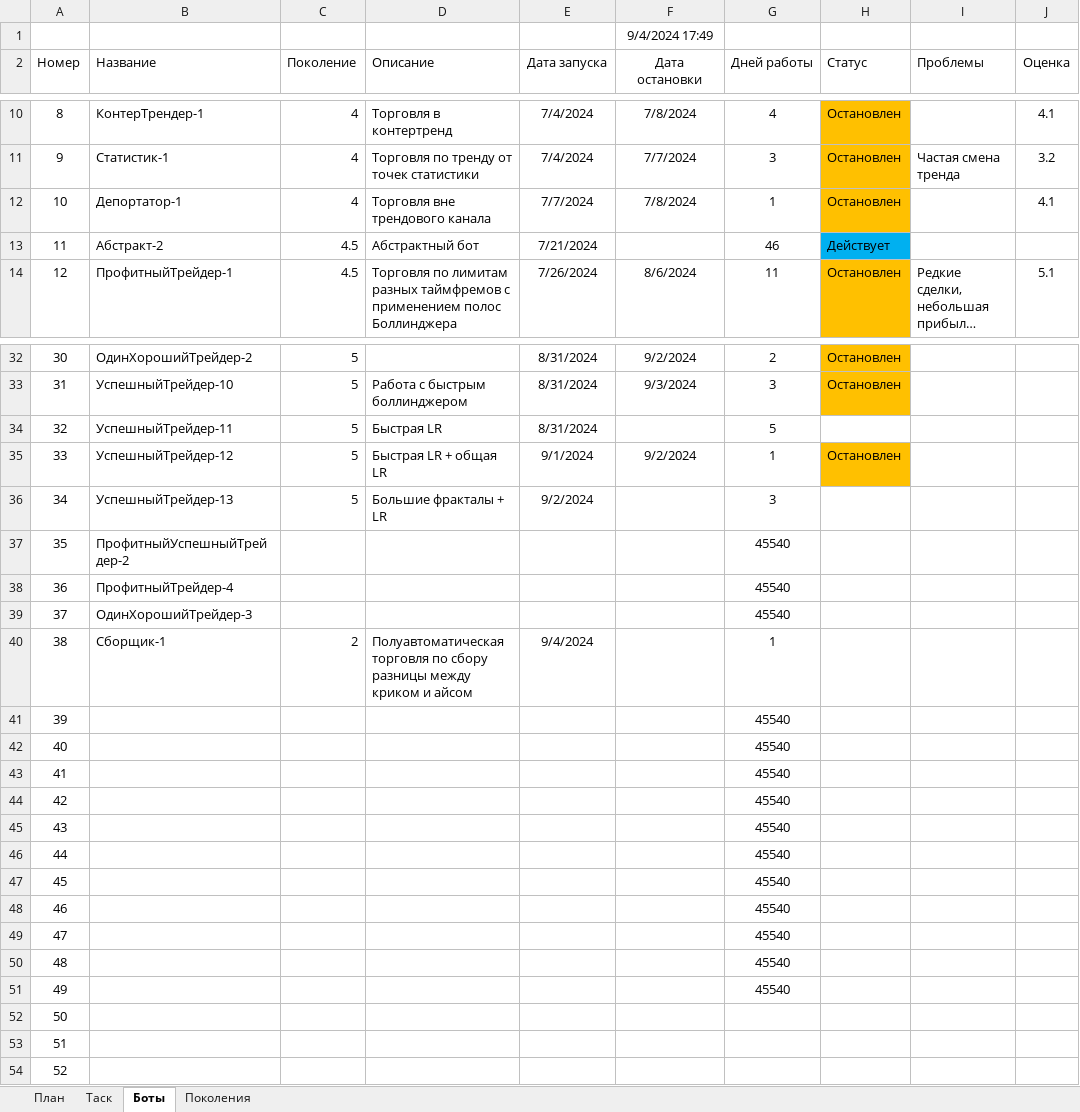
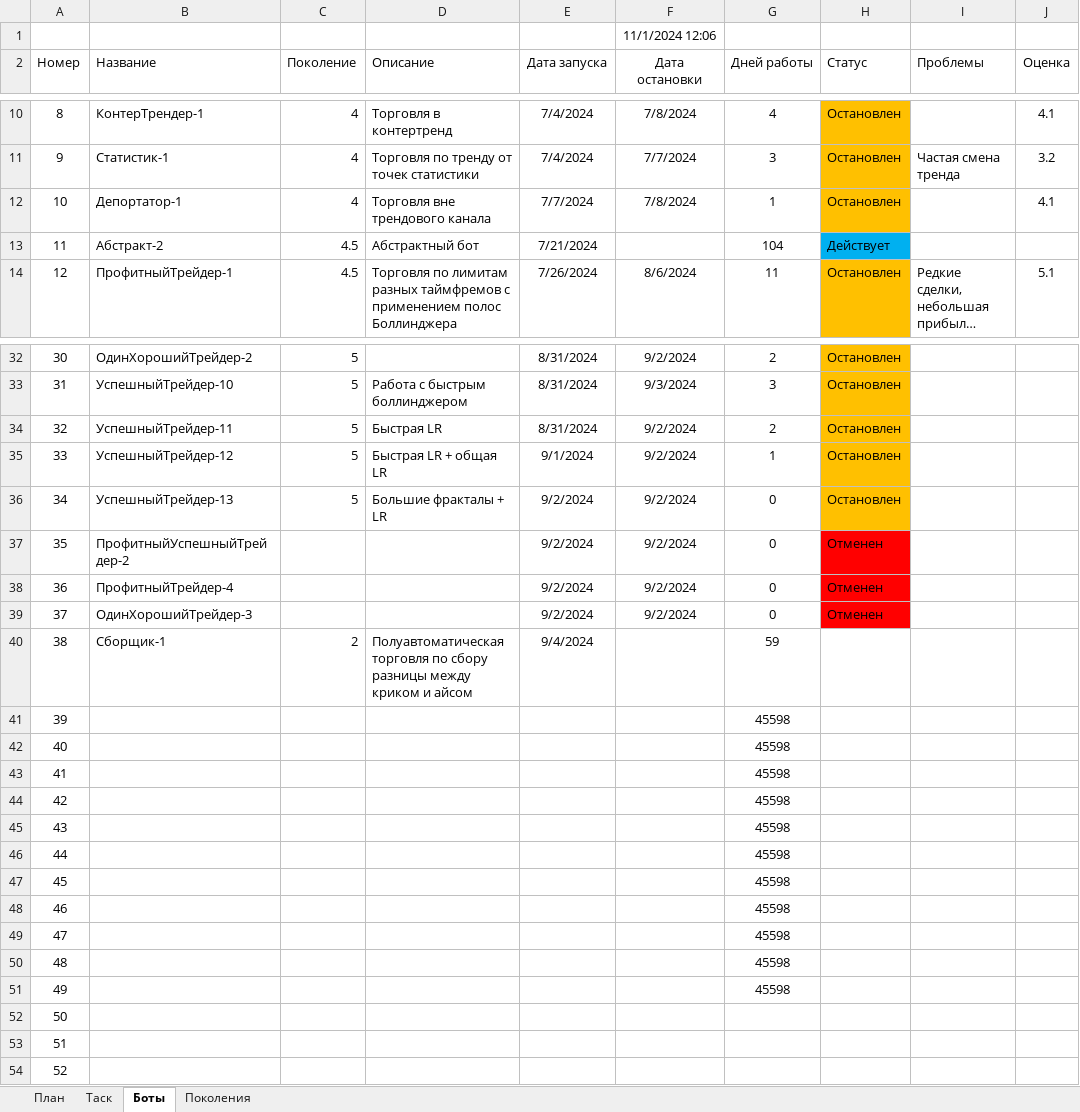
Before and after one commit to Anubis1Good/AUTO_TRAIDER, an Excel workbook: Plan.xlsx, sheet Боты, drawn as a sheet; only a part is shown, gaps mark what is left out; long unchanged cells end in …; values as stored, in another font and other column widths than the file's, no borders; the diff names each change by its address in the sheet, - before the commit and + after, or states it on an @@ line.

```diff
--- a/Plan.xlsx (sheet Боты)
+++ b/Plan.xlsx (sheet Боты)
-F1 (Дата остановки): 9/4/2024 17:49
+F1 (Дата остановки): 11/1/2024 12:06
-G13 (Дней работы): 46
+G13 (Дней работы): 104
-F34 (Дата остановки): (empty)
+F34 (Дата остановки): 9/2/2024
-G34 (Дней работы): 5
+G34 (Дней работы): 2
-H34 (Статус): (empty)
+H34 (Статус): Остановлен
-H34 fill: none
+H34 fill: #FFC000
-F36:F39 (Дата остановки): (empty)
+F36:F39 (Дата остановки): 9/2/2024
-G36 (Дней работы): 3
+G36 (Дней работы): 0
-H36 (Статус): (empty)
+H36 (Статус): Остановлен
-H36 fill: none
+H36 fill: #FFC000
-E37:E39 (Дата запуска): (empty)
+E37:E39 (Дата запуска): 9/2/2024
-G37:G39 (Дней работы): 45540
+G37:G39 (Дней работы): 0
-H37:H39 (Статус): (empty)
+H37:H39 (Статус): Отменен
-H37:H39 fill: none
+H37:H39 fill: #FF0000
-G40 (Дней работы): 1
+G40 (Дней работы): 59
-G41:G51 (Дней работы): 45540
+G41:G51 (Дней работы): 45598
```
Also changed, not shown: sheet Таск, 32 other files.
